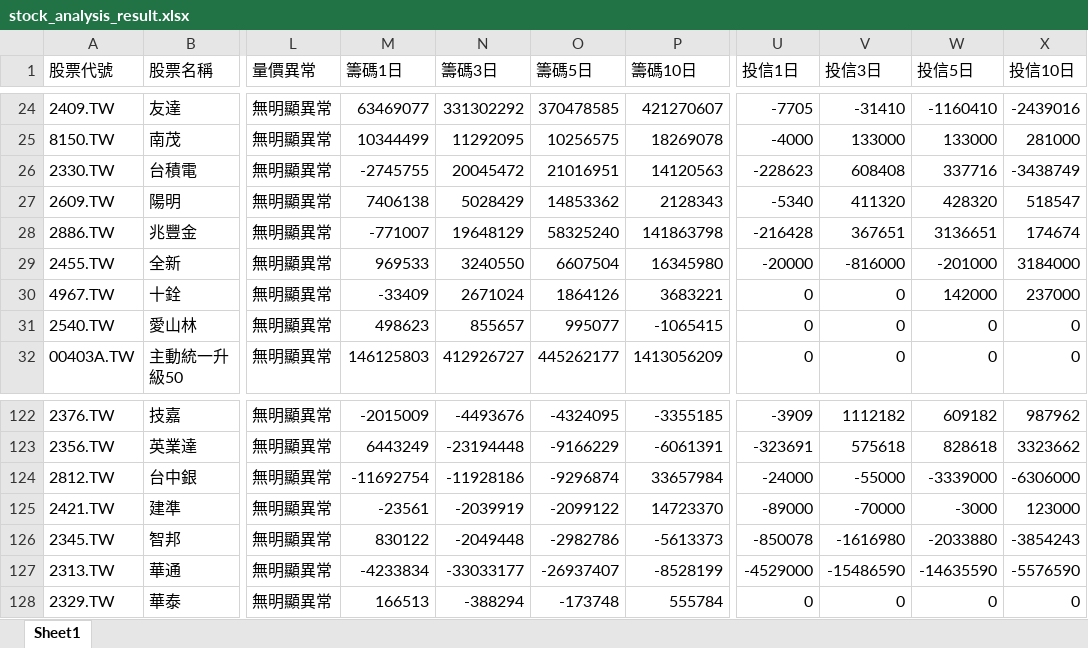
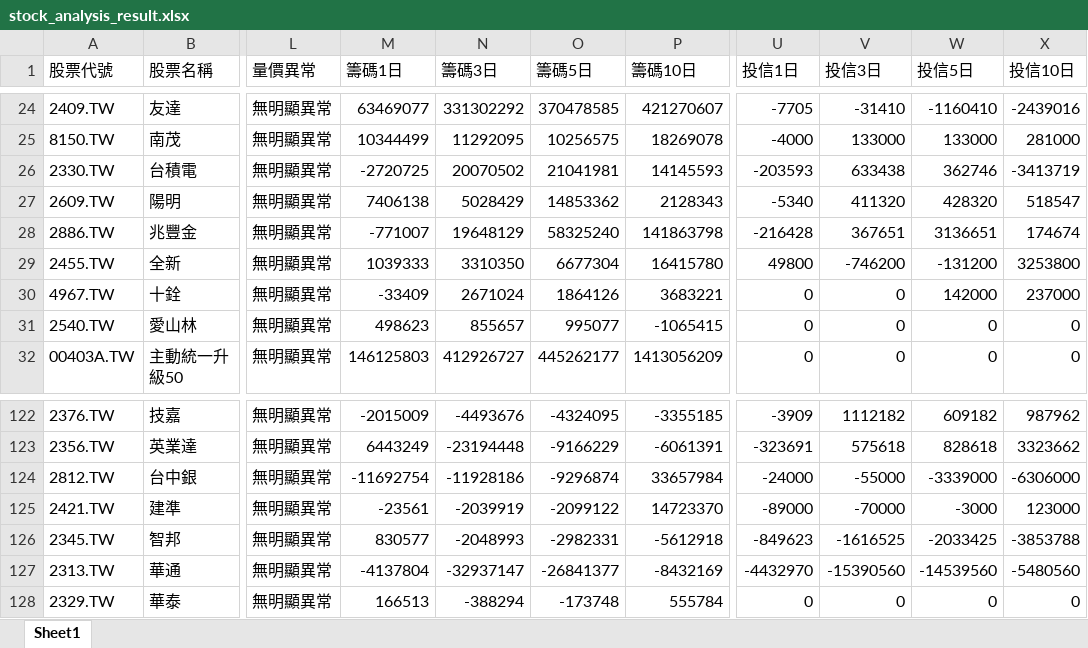
Before and after one commit to Ssophy-808/DeepTrend, an Excel workbook: output/stock_analysis_result.xlsx, sheet Sheet1, drawn as a sheet; only a part is shown, gaps mark what is left out; values as stored, in another font and other column widths than the file's, no borders; the diff covers the shown part only; the diff names each change by its address in the sheet, - before the commit and + after, or states it on an @@ line.

```diff
--- a/output/stock_analysis_result.xlsx (sheet Sheet1)
+++ b/output/stock_analysis_result.xlsx (sheet Sheet1)
-M26 (籌碼1日): -2745755
+M26 (籌碼1日): -2720725
-N26 (籌碼3日): 20045472
+N26 (籌碼3日): 20070502
-O26 (籌碼5日): 21016951
+O26 (籌碼5日): 21041981
-P26 (籌碼10日): 14120563
+P26 (籌碼10日): 14145593
-U26 (投信1日): -228623
+U26 (投信1日): -203593
-V26 (投信3日): 608408
+V26 (投信3日): 633438
-W26 (投信5日): 337716
+W26 (投信5日): 362746
-X26 (投信10日): -3438749
+X26 (投信10日): -3413719
-M29 (籌碼1日): 969533
+M29 (籌碼1日): 1039333
-N29 (籌碼3日): 3240550
+N29 (籌碼3日): 3310350
-O29 (籌碼5日): 6607504
+O29 (籌碼5日): 6677304
-P29 (籌碼10日): 16345980
+P29 (籌碼10日): 16415780
-U29 (投信1日): -20000
+U29 (投信1日): 49800
-V29 (投信3日): -816000
+V29 (投信3日): -746200
-W29 (投信5日): -201000
+W29 (投信5日): -131200
-X29 (投信10日): 3184000
+X29 (投信10日): 3253800
-M126 (籌碼1日): 830122
+M126 (籌碼1日): 830577
-N126 (籌碼3日): -2049448
+N126 (籌碼3日): -2048993
-O126 (籌碼5日): -2982786
+O126 (籌碼5日): -2982331
-P126 (籌碼10日): -5613373
+P126 (籌碼10日): -5612918
-U126 (投信1日): -850078
+U126 (投信1日): -849623
-V126 (投信3日): -1616980
+V126 (投信3日): -1616525
-W126 (投信5日): -2033880
+W126 (投信5日): -2033425
-X126 (投信10日): -3854243
+X126 (投信10日): -3853788
-M127 (籌碼1日): -4233834
+M127 (籌碼1日): -4137804
-N127 (籌碼3日): -33033177
+N127 (籌碼3日): -32937147
-O127 (籌碼5日): -26937407
+O127 (籌碼5日): -26841377
-P127 (籌碼10日): -8528199
+P127 (籌碼10日): -8432169
-U127 (投信1日): -4529000
+U127 (投信1日): -4432970
-V127 (投信3日): -15486590
+V127 (投信3日): -15390560
-W127 (投信5日): -14635590
+W127 (投信5日): -14539560
-X127 (投信10日): -5576590
+X127 (投信10日): -5480560
```
Also changed, not shown: 16 edited cells elsewhere in this sheet, output/universe_analysis_result.xlsx, 3 other files.
